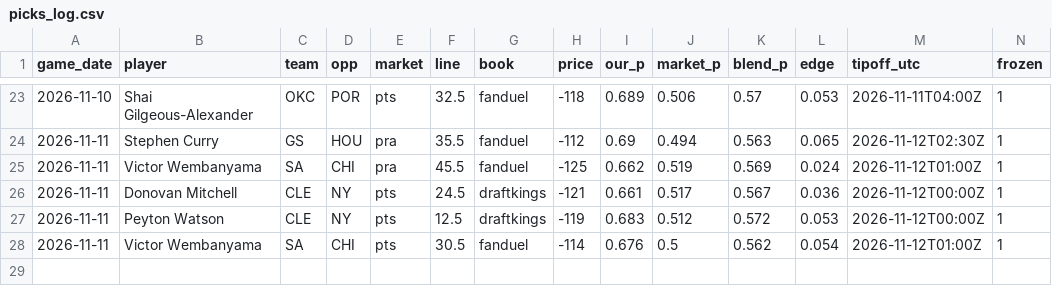
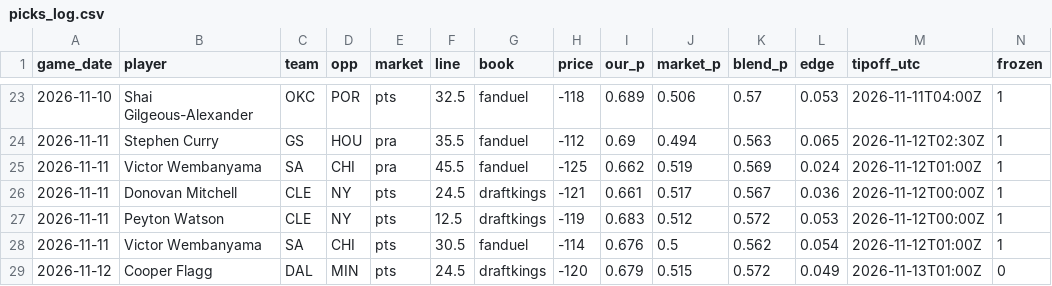
Before and after one commit to ryan7zoom/nba-props, a CSV file: data/picks_log.csv, drawn as a sheet; only a part is shown, gaps mark what is left out; rows hold the shown columns only; the diff names each change by its address in the sheet, - before the commit and + after, or states it on an @@ line.

```diff
--- a/data/picks_log.csv
+++ b/data/picks_log.csv
+row 29: 2026-11-12 | Cooper Flagg | DAL | MIN | pts | 24.5 | draftkings | -120 | 0.679 | 0.515 | 0.572 | 0.049 | 2026-11-13T01:00Z | 0
```
Also changed, not shown: data/defense_effects.csv, data/injuries_latest.csv, 28 other files.
